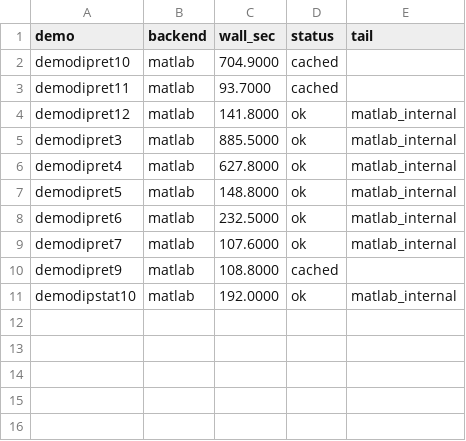
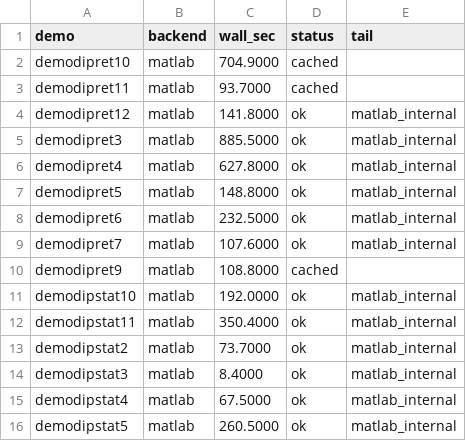
Before and after one commit to Yoo-JK/MNPBEM, a CSV file: validation/M4_FINAL_REPORT/data/timing_matlab.csv, drawn as a sheet.

```diff
--- a/validation/M4_FINAL_REPORT/data/timing_matlab.csv
+++ b/validation/M4_FINAL_REPORT/data/timing_matlab.csv
@@ -11 +11,6 @@ demodipret9,matlab,108.8000,cached,
 demodipstat10,matlab,192.0000,ok,matlab_internal
+demodipstat11,matlab,350.4000,ok,matlab_internal
+demodipstat2,matlab,73.7000,ok,matlab_internal
+demodipstat3,matlab,8.4000,ok,matlab_internal
+demodipstat4,matlab,67.5000,ok,matlab_internal
+demodipstat5,matlab,260.5000,ok,matlab_internal
```
Also changed, not shown: validation/M4_FINAL_REPORT/summary_table.csv, 4 other files.
